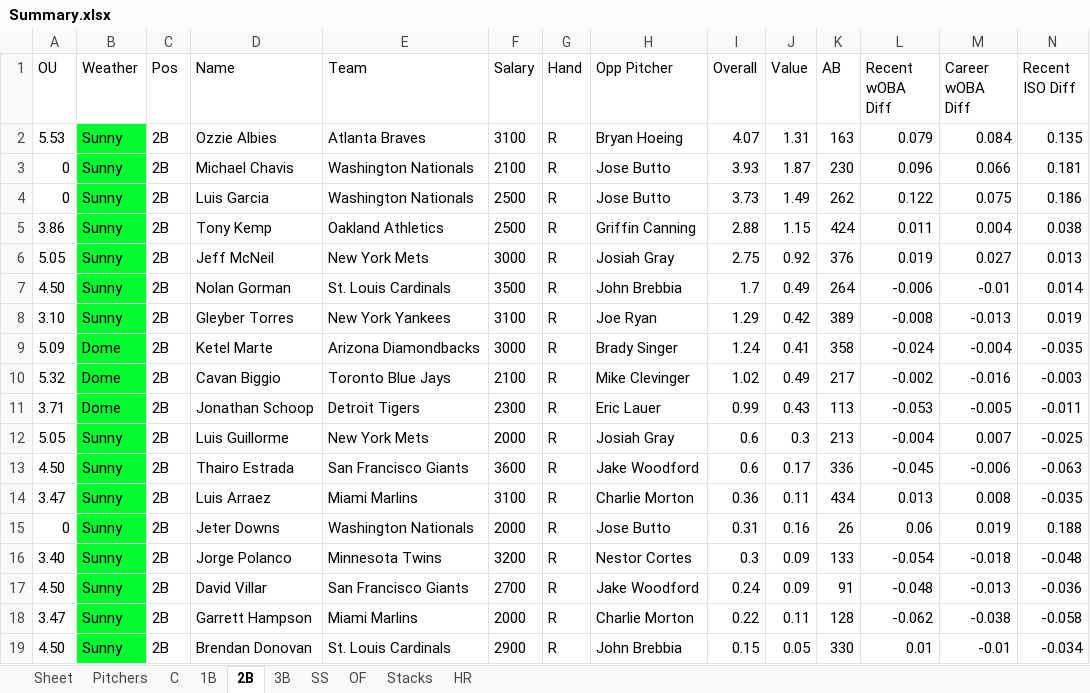
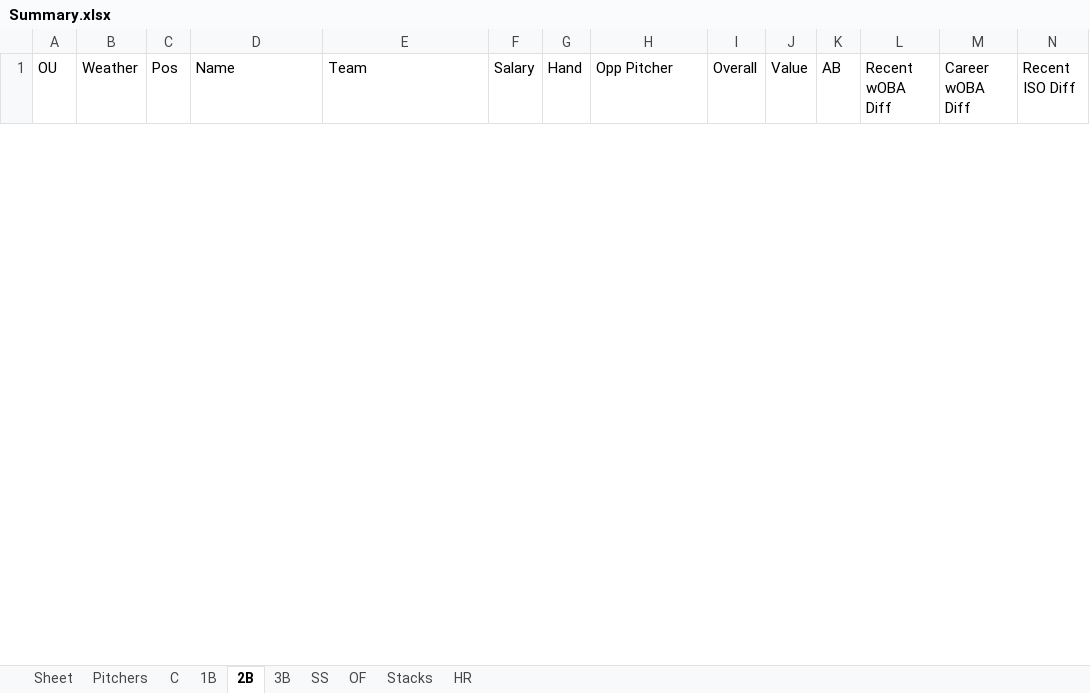
Before and after one commit to ramaya947/DFS-Research-Automation, an Excel workbook: Summary.xlsx, sheet 2B, drawn as a sheet; only a part is shown; values as stored, in another font and other column widths than the file's, no borders; removed rows and columns are numbered as before the commit, all else as after; rows hold the shown columns only; the diff covers the shown part only; the diff names each change by its address in the sheet, - before the commit and + after, or states it on an @@ line.

```diff
--- a/Summary.xlsx (sheet 2B)
+++ b/Summary.xlsx (sheet 2B)
-row 2: 5.53 | Sunny | 2B | Ozzie Albies | Atlanta Braves | 3100 | R | Bryan Hoeing | 4.07 | 1.31 | 163 | 0.079 | 0.084 | 0.135
-row 3: 0 | Sunny | 2B | Michael Chavis | Washington Nationals | 2100 | R | Jose Butto | 3.93 | 1.87 | 230 | 0.096 | 0.066 | 0.181
-row 4: 0 | Sunny | 2B | Luis Garcia | Washington Nationals | 2500 | R | Jose Butto | 3.73 | 1.49 | 262 | 0.122 | 0.075 | 0.186
-row 5: 3.86 | Sunny | 2B | Tony Kemp | Oakland Athletics | 2500 | R | Griffin Canning | 2.88 | 1.15 | 424 | 0.011 | 0.004 | 0.038
-row 6: 5.05 | Sunny | 2B | Jeff McNeil | New York Mets | 3000 | R | Josiah Gray | 2.75 | 0.92 | 376 | 0.019 | 0.027 | 0.013
-row 7: 4.50 | Sunny | 2B | Nolan Gorman | St. Louis Cardinals | 3500 | R | John Brebbia | 1.7 | 0.49 | 264 | -0.006 | -0.01 | 0.014
-row 8: 3.10 | Sunny | 2B | Gleyber Torres | New York Yankees | 3100 | R | Joe Ryan | 1.29 | 0.42 | 389 | -0.008 | -0.013 | 0.019
-row 9: 5.09 | Dome | 2B | Ketel Marte | Arizona Diamondbacks | 3000 | R | Brady Singer | 1.24 | 0.41 | 358 | -0.024 | -0.004 | -0.035
-row 10: 5.32 | Dome | 2B | Cavan Biggio | Toronto Blue Jays | 2100 | R | Mike Clevinger | 1.02 | 0.49 | 217 | -0.002 | -0.016 | -0.003
-row 11: 3.71 | Dome | 2B | Jonathan Schoop | Detroit Tigers | 2300 | R | Eric Lauer | 0.99 | 0.43 | 113 | -0.053 | -0.005 | -0.011
-row 12: 5.05 | Sunny | 2B | Luis Guillorme | New York Mets | 2000 | R | Josiah Gray | 0.6 | 0.3 | 213 | -0.004 | 0.007 | -0.025
-row 13: 4.50 | Sunny | 2B | Thairo Estrada | San Francisco Giants | 3600 | R | Jake Woodford | 0.6 | 0.17 | 336 | -0.045 | -0.006 | -0.063
-row 14: 3.47 | Sunny | 2B | Luis Arraez | Miami Marlins | 3100 | R | Charlie Morton | 0.36 | 0.11 | 434 | 0.013 | 0.008 | -0.035
-row 15: 0 | Sunny | 2B | Jeter Downs | Washington Nationals | 2000 | R | Jose Butto | 0.31 | 0.16 | 26 | 0.06 | 0.019 | 0.188
-row 16: 3.40 | Sunny | 2B | Jorge Polanco | Minnesota Twins | 3200 | R | Nestor Cortes | 0.3 | 0.09 | 133 | -0.054 | -0.018 | -0.048
-row 17: 4.50 | Sunny | 2B | David Villar | San Francisco Giants | 2700 | R | Jake Woodford | 0.24 | 0.09 | 91 | -0.048 | -0.013 | -0.036
-row 18: 3.47 | Sunny | 2B | Garrett Hampson | Miami Marlins | 2000 | R | Charlie Morton | 0.22 | 0.11 | 128 | -0.062 | -0.038 | -0.058
-row 19: 4.50 | Sunny | 2B | Brendan Donovan | St. Louis Cardinals | 2900 | R | John Brebbia | 0.15 | 0.05 | 330 | 0.01 | -0.01 | -0.034
```
Also changed, not shown: 8 added rows and 12 removed rows elsewhere in this sheet, sheet Stacks, sheet OF, sheet C, sheet 3B, sheet 1B, sheet SS, 2 more sheets, 13 other files.
